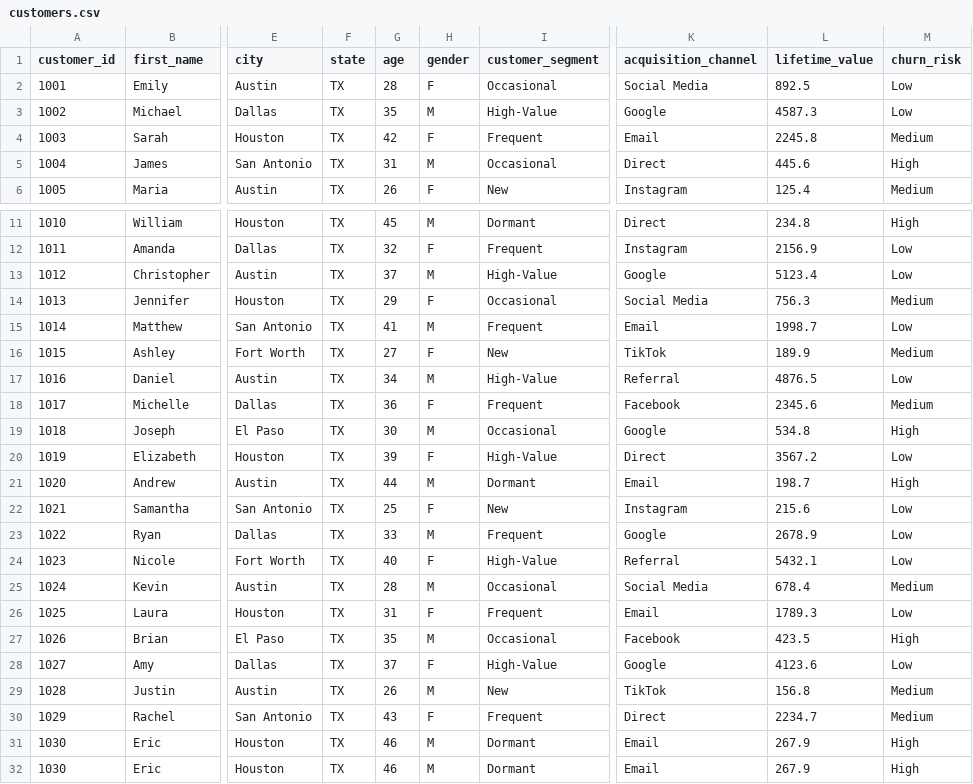
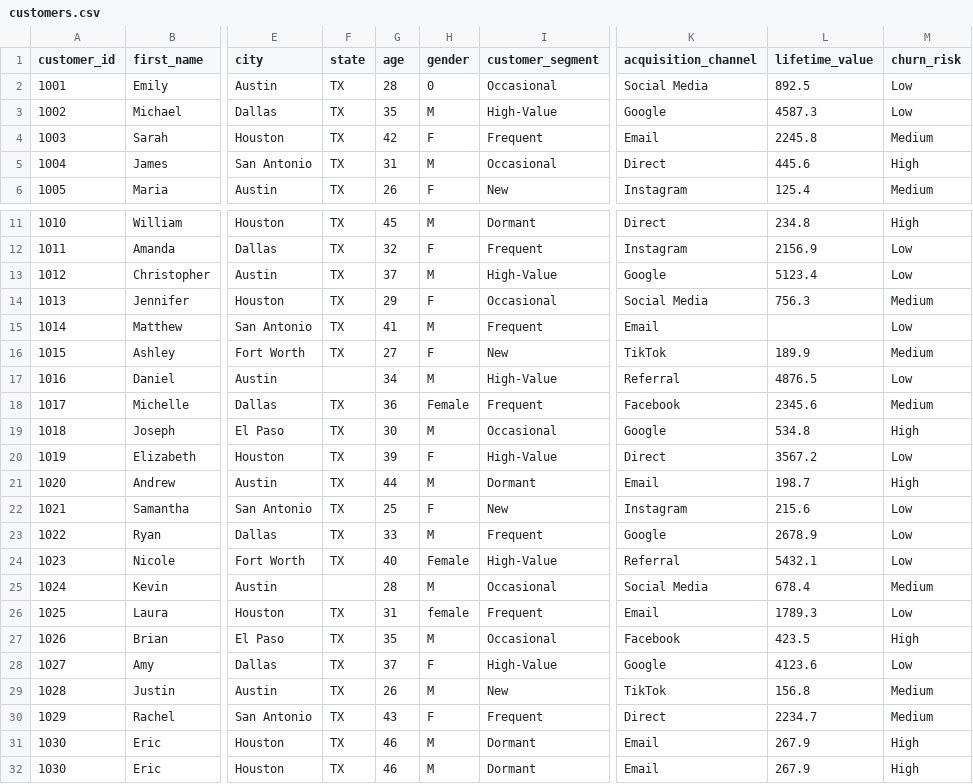
Before and after one commit to jimcody2014/eic, a CSV file: customers.csv, drawn as a sheet; only a part is shown, gaps mark what is left out; the diff names each change by its address in the sheet, - before the commit and + after, or states it on an @@ line.

Commit message:
Update customers.csv

```diff
--- a/customers.csv
+++ b/customers.csv
-H2 (gender): F
+H2 (gender): 0
-L15 (lifetime_value): 1998.7
+L15 (lifetime_value): (empty)
-F17 (state): TX
+F17 (state): (empty)
-H18 (gender): F
+H18 (gender): Female
-H24 (gender): F
+H24 (gender): Female
-F25 (state): TX
+F25 (state): (empty)
-H26 (gender): F
+H26 (gender): female
```
